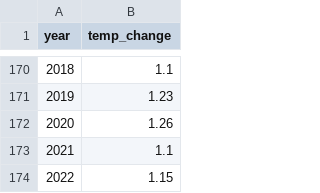
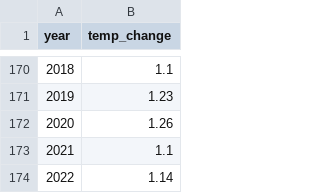
Before and after one commit to ONEcampaign/DataDive_Climate, a CSV file: output/temperature_change.csv, drawn as a sheet; only a part is shown, gaps mark what is left out.

```diff
--- a/output/temperature_change.csv
+++ b/output/temperature_change.csv
@@ -173,2 +173,2 @@ year,temp_change
 2021,1.1
-2022,1.15
+2022,1.14
```
Also changed, not shown: output/updates.csv.
